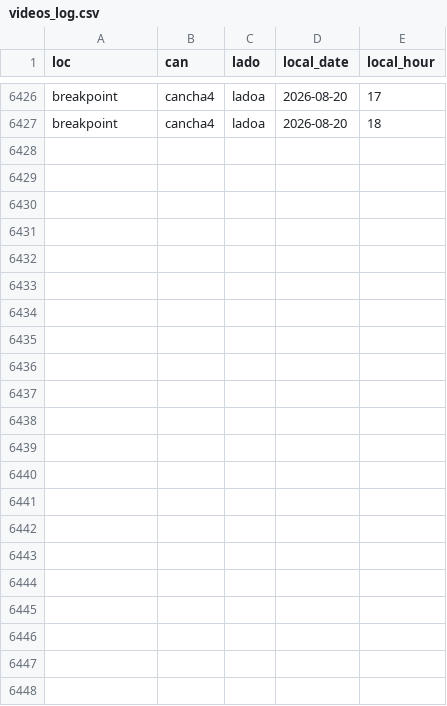
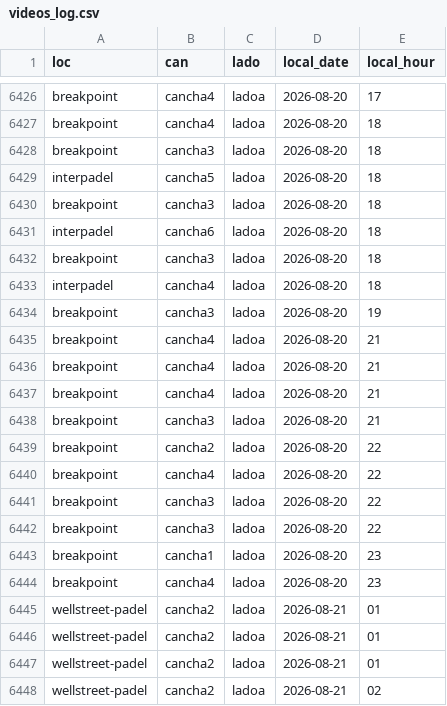
Before and after one commit to isaacsaltiel/puntazo_web_v2, a CSV file: data/metrics/videos_log.csv, drawn as a sheet; only a part is shown, gaps mark what is left out; the diff names each change by its address in the sheet, - before the commit and + after, or states it on an @@ line.

Commit message:
Actualizar videos_log.csv

```diff
--- a/data/metrics/videos_log.csv
+++ b/data/metrics/videos_log.csv
+row 6428: breakpoint | cancha3 | ladoa | 2026-08-20 | 18
+row 6429: interpadel | cancha5 | ladoa | 2026-08-20 | 18
+row 6430: breakpoint | cancha3 | ladoa | 2026-08-20 | 18
+row 6431: interpadel | cancha6 | ladoa | 2026-08-20 | 18
+row 6432: breakpoint | cancha3 | ladoa | 2026-08-20 | 18
+row 6433: interpadel | cancha4 | ladoa | 2026-08-20 | 18
+row 6434: breakpoint | cancha3 | ladoa | 2026-08-20 | 19
+row 6435: breakpoint | cancha4 | ladoa | 2026-08-20 | 21
+row 6436: breakpoint | cancha4 | ladoa | 2026-08-20 | 21
+row 6437: breakpoint | cancha4 | ladoa | 2026-08-20 | 21
+row 6438: breakpoint | cancha3 | ladoa | 2026-08-20 | 21
+row 6439: breakpoint | cancha2 | ladoa | 2026-08-20 | 22
+row 6440: breakpoint | cancha4 | ladoa | 2026-08-20 | 22
+row 6441: breakpoint | cancha3 | ladoa | 2026-08-20 | 22
+row 6442: breakpoint | cancha3 | ladoa | 2026-08-20 | 22
+row 6443: breakpoint | cancha1 | ladoa | 2026-08-20 | 23
+row 6444: breakpoint | cancha4 | ladoa | 2026-08-20 | 23
+row 6445: wellstreet-padel | cancha2 | ladoa | 2026-08-21 | 01
+row 6446: wellstreet-padel | cancha2 | ladoa | 2026-08-21 | 01
+row 6447: wellstreet-padel | cancha2 | ladoa | 2026-08-21 | 01
+row 6448: wellstreet-padel | cancha2 | ladoa | 2026-08-21 | 02
```
